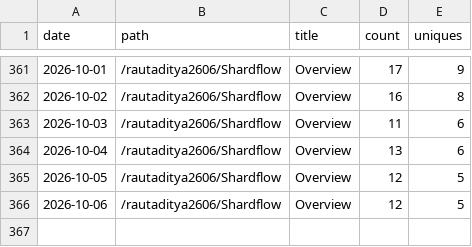
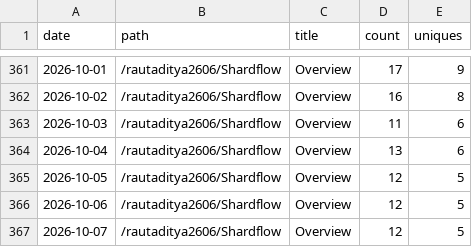
Before and after one commit to rautaditya2606/Shardflow, a CSV file: .github/traffic_data/popular_paths.csv, drawn as a sheet; only a part is shown, gaps mark what is left out.

```diff
--- a/.github/traffic_data/popular_paths.csv
+++ b/.github/traffic_data/popular_paths.csv
@@ -366 +366,2 @@ date,path,title,count,uniques
 2026-10-06,/rautaditya2606/Shardflow,Overview,12,5
+2026-10-07,/rautaditya2606/Shardflow,Overview,12,5
```
Also changed, not shown: .github/traffic_data/clones.csv, .github/traffic_data/referrers.csv, 2 other files.
